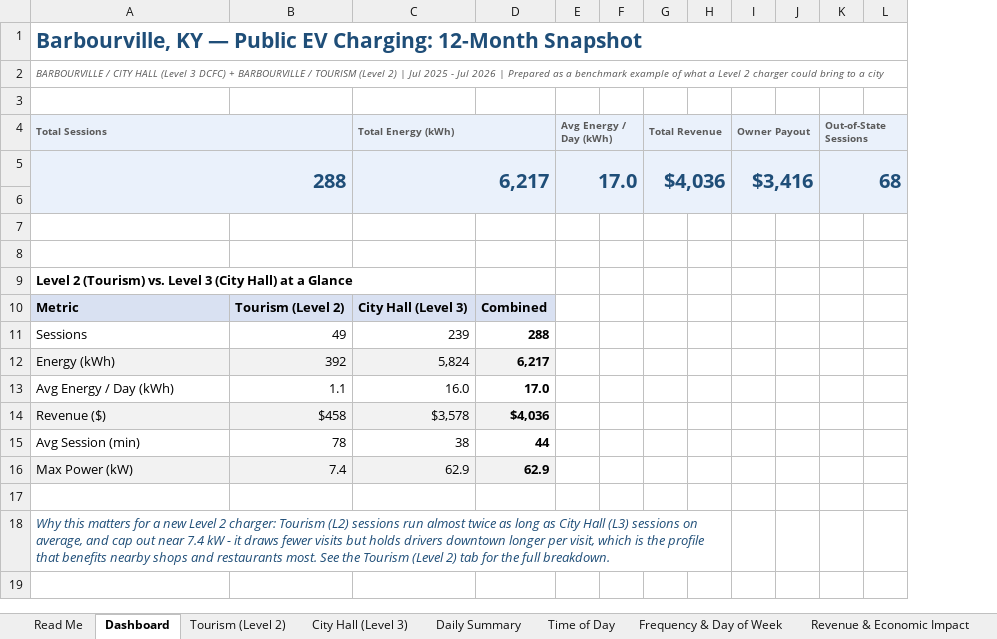
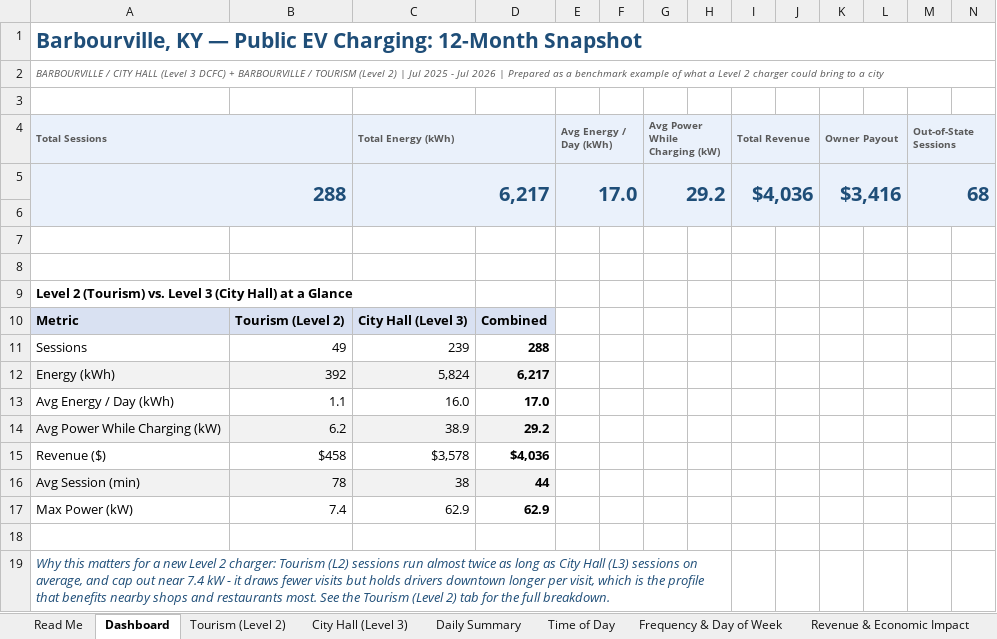
Before and after one commit to irumvaa/barbourville-ev-dashboard, an Excel workbook: Barbourville_EV_Charging_Analysis.xlsx, sheet Dashboard, drawn as a sheet; only a part is shown; values as stored, in another font and other column widths than the file's, no borders; charts and pictures not drawn; removed rows and columns are numbered as before the commit, all else as after; rows hold the shown columns only; the diff names each change by its address in the sheet, - before the commit and + after, or states it on an @@ line.

Commit message:
Add Avg Power While Charging (kW) KPI, distinct from Avg Peak Power - total energy / total charging hours

```diff
--- a/Barbourville_EV_Charging_Analysis.xlsx (sheet Dashboard)
+++ b/Barbourville_EV_Charging_Analysis.xlsx (sheet Dashboard)
+column G (Avg Power While Charging (kW)), row 5: 29.2
+column H, empty
+row 14: Avg Power While Charging (kW) | 6.2 | 38.9 | 29.2
-A15:D15 fill: #F2F2F2
+A15:D15 fill: none
-A16:D16 fill: none
+A16:D16 fill: #F2F2F2
-A17:D17 fill: #F2F2F2
+A17:D17 fill: none
-A18:H18 merged
+A19:H19 merged
```
Also changed, not shown: sheet Daily Summary, charts or pictures.
